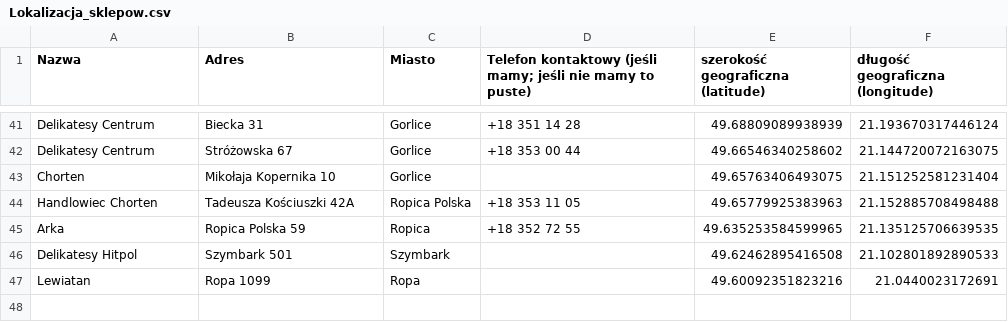
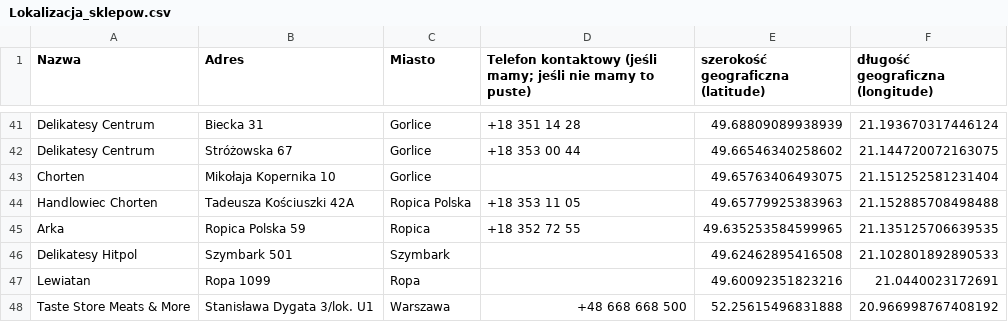
Before and after one commit to mateuszslota1/mapa-sklepow, a CSV file: Lokalizacja_sklepow.csv, drawn as a sheet; only a part is shown, gaps mark what is left out.

Commit message:
Update Lokalizacja_sklepow.csv

```diff
--- a/Lokalizacja_sklepow.csv
+++ b/Lokalizacja_sklepow.csv
@@ -47 +47,2 @@ Delikatesy Hitpol;Szymbark 501;Szymbark;;49.62462895416508;21.102801892890533
 Lewiatan;Ropa 1099;Ropa;;49.60092351823216;21.0440023172691
+Taste Store Meats & More;Stanisława Dygata 3/lok. U1;Warszawa;+48 668 668 500;52.25615496831888;20.966998767408192
```
